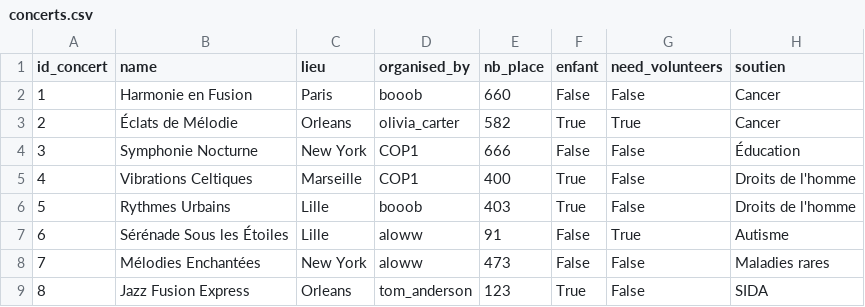
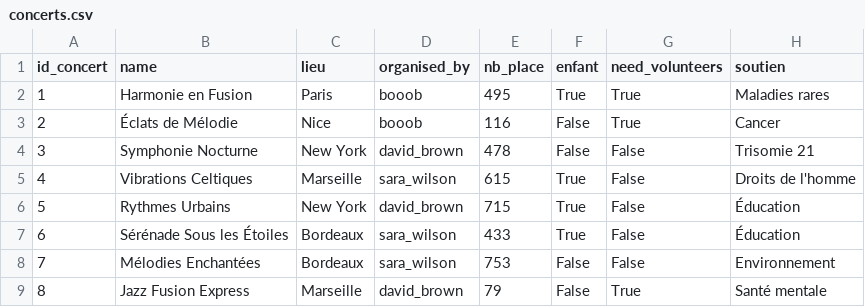
Before and after one commit to uvsq22103405/PROJET_BD, a CSV file: concerts.csv, drawn as a sheet; only a part is shown; the diff covers the shown part only.

```diff
--- a/concerts.csv
+++ b/concerts.csv
@@ -1,9 +1,9 @@
 "id_concert","name","lieu","organised_by","nb_place","enfant","need_volunteers","soutien"
-"1","Harmonie en Fusion","Paris","booob","660","False","False","Cancer"
-"2","Éclats de Mélodie","Orleans","olivia_carter","582","True","True","Cancer"
-"3","Symphonie Nocturne","New York","COP1","666","False","False","Éducation"
-"4","Vibrations Celtiques","Marseille","COP1","400","True","False","Droits de l'homme"
-"5","Rythmes Urbains","Lille","booob","403","True","False","Droits de l'homme"
-"6","Sérénade Sous les Étoiles","Lille","aloww","91","False","True","Autisme"
-"7","Mélodies Enchantées","New York","aloww","473","False","False","Maladies rares"
-"8","Jazz Fusion Express","Orleans","tom_anderson","123","True","False","SIDA"
+"1","Harmonie en Fusion","Paris","booob","495","True","True","Maladies rares"
+"2","Éclats de Mélodie","Nice","booob","116","False","True","Cancer"
+"3","Symphonie Nocturne","New York","david_brown","478","False","False","Trisomie 21"
+"4","Vibrations Celtiques","Marseille","sara_wilson","615","True","False","Droits de l'homme"
+"5","Rythmes Urbains","New York","david_brown","715","True","False","Éducation"
+"6","Sérénade Sous les Étoiles","Bordeaux","sara_wilson","433","True","False","Éducation"
+"7","Mélodies Enchantées","Bordeaux","sara_wilson","753","False","False","Environnement"
+"8","Jazz Fusion Express","Marseille","david_brown","79","False","True","Santé mentale"
```
Also changed, not shown: 10 edited cells elsewhere in this file, follow.csv, 5 other files.
